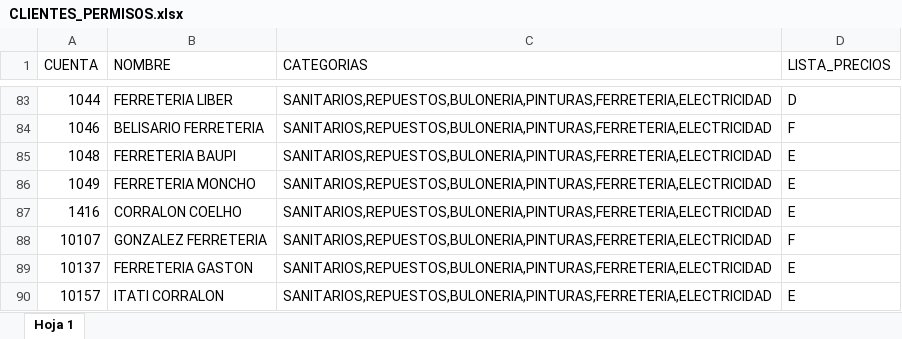
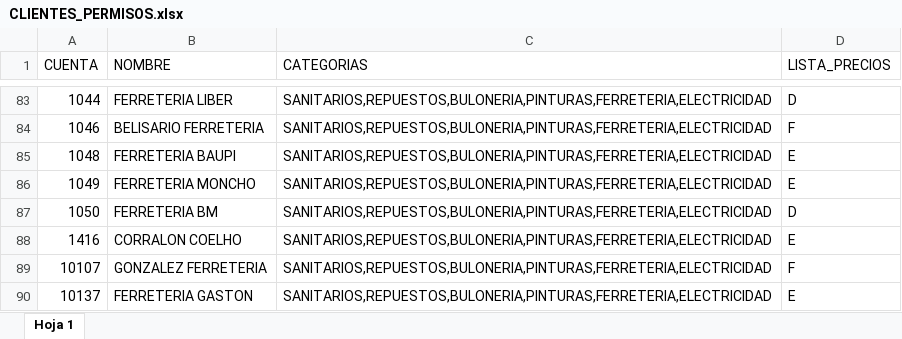
Before and after one commit to ferremax-cat/pinterest-f, an Excel workbook: excel/CLIENTES_PERMISOS.xlsx, sheet Hoja 1, drawn as a sheet; only a part is shown, gaps mark what is left out; the shorter side is filled out with more unchanged rows; values as stored, in another font and other column widths than the file's, no borders; conditional formats not drawn; the diff names each change by its address in the sheet, - before the commit and + after, or states it on an @@ line.

```diff
--- a/excel/CLIENTES_PERMISOS.xlsx (sheet Hoja 1)
+++ b/excel/CLIENTES_PERMISOS.xlsx (sheet Hoja 1)
+row 87: 1050 | FERRETERIA BM | SANITARIOS,REPUESTOS,BULONERIA,PINTURAS,FERRETERIA,ELECTRICIDAD | D
```
Also changed, not shown: excel/GRUPOS_CLIENTES.xlsx, excel/clientes_finanzas.xlsx, 6 other files.
